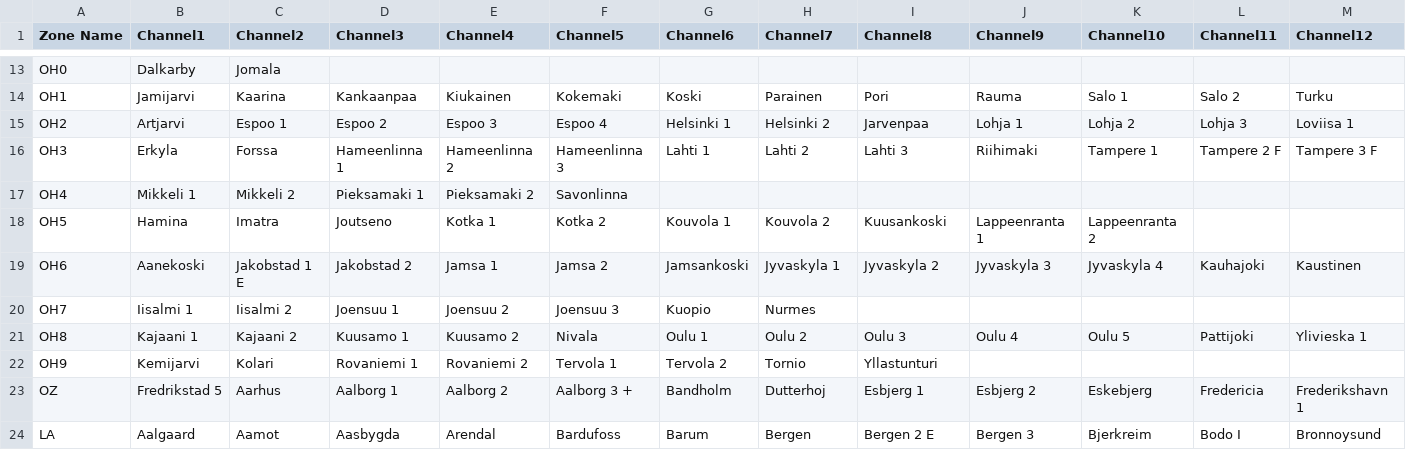
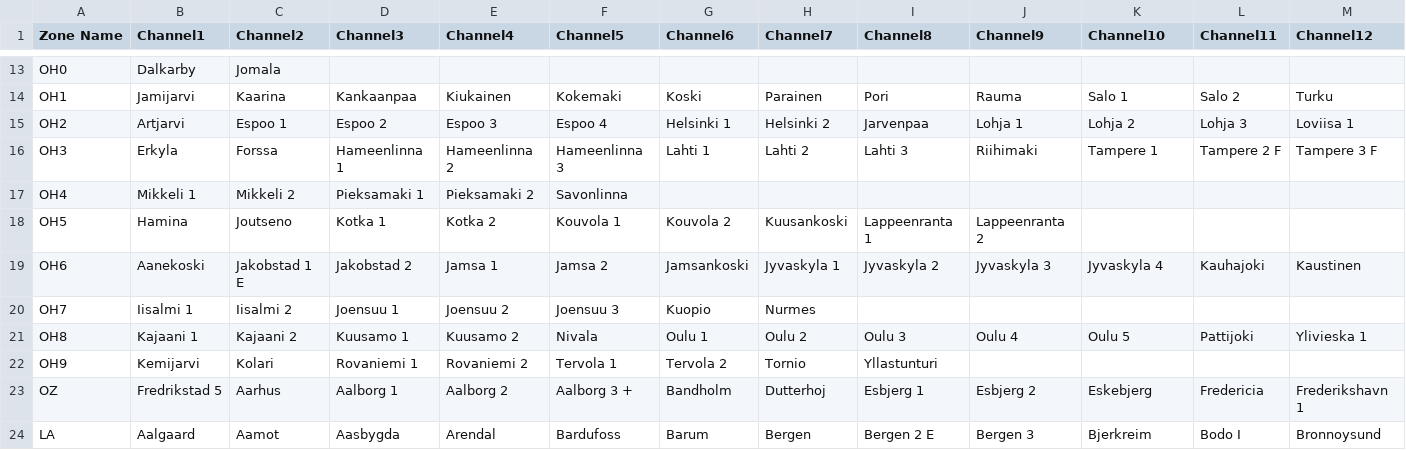
Before and after one commit to sm0rgm/opengd77, a CSV file: CSV/Zones.csv, drawn as a sheet; only a part is shown, gaps mark what is left out; the diff names each change by its address in the sheet, - before the commit and + after, or states it on an @@ line.

```diff
--- a/CSV/Zones.csv
+++ b/CSV/Zones.csv
-C18 (Channel2): Imatra
+C18 (Channel2): Joutseno
-D18 (Channel3): Joutseno
+D18 (Channel3): Kotka 1
-E18 (Channel4): Kotka 1
+E18 (Channel4): Kotka 2
-F18 (Channel5): Kotka 2
+F18 (Channel5): Kouvola 1
-G18 (Channel6): Kouvola 1
+G18 (Channel6): Kouvola 2
-H18 (Channel7): Kouvola 2
+H18 (Channel7): Kuusankoski
-I18 (Channel8): Kuusankoski
+I18 (Channel8): Lappeenranta 1
-J18 (Channel9): Lappeenranta 1
+J18 (Channel9): Lappeenranta 2
-K18 (Channel10): Lappeenranta 2
+K18 (Channel10): (empty)
```
Also changed, not shown: CSV/Channels.csv.
